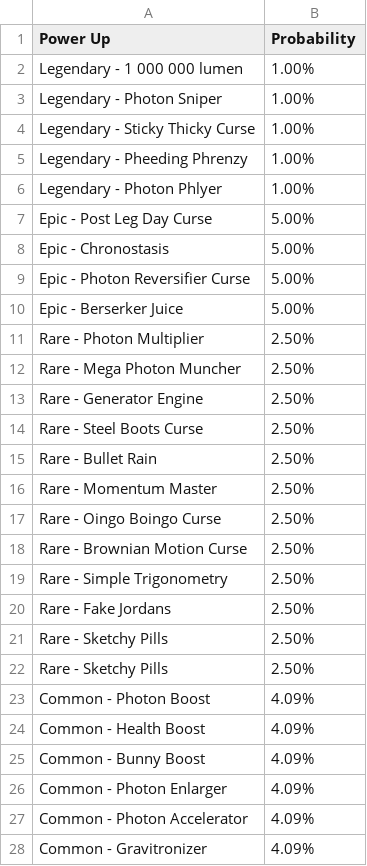
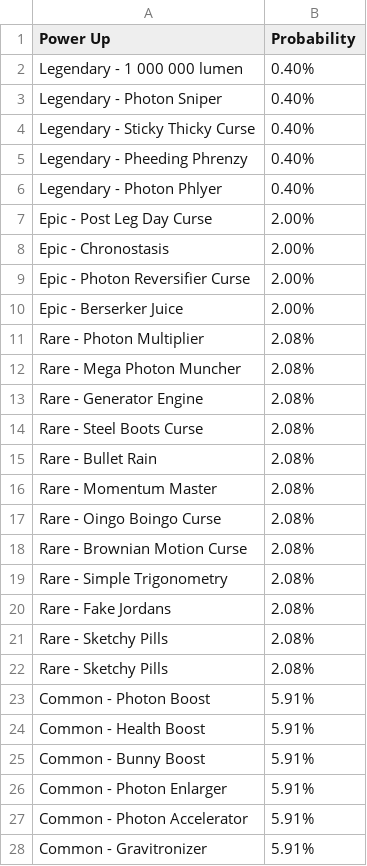
Before and after one commit to theowiik/photon-phighters, a CSV file: probabilities.csv, drawn as a sheet; only a part is shown; the diff covers the shown part only.

Commit message:
Buff power ups

```diff
--- a/probabilities.csv
+++ b/probabilities.csv
@@ -1,28 +1,28 @@
 Power Up, Probability
-Legendary - 1 000 000 lumen, 1.00%
-Legendary - Photon Sniper, 1.00%
-Legendary - Sticky Thicky Curse, 1.00%
-Legendary - Pheeding Phrenzy, 1.00%
-Legendary - Photon Phlyer, 1.00%
-Epic - Post Leg Day Curse, 5.00%
-Epic - Chronostasis, 5.00%
-Epic - Photon Reversifier Curse, 5.00%
-Epic - Berserker Juice, 5.00%
-Rare - Photon Multiplier, 2.50%
-Rare - Mega Photon Muncher, 2.50%
-Rare - Generator Engine, 2.50%
-Rare - Steel Boots Curse, 2.50%
-Rare - Bullet Rain, 2.50%
-Rare - Momentum Master, 2.50%
-Rare - Oingo Boingo Curse, 2.50%
-Rare - Brownian Motion Curse, 2.50%
-Rare - Simple Trigonometry, 2.50%
-Rare - Fake Jordans, 2.50%
-Rare - Sketchy Pills, 2.50%
-Rare - Sketchy Pills, 2.50%
-Common - Photon Boost, 4.09%
-Common - Health Boost, 4.09%
-Common - Bunny Boost, 4.09%
-Common - Photon Enlarger, 4.09%
-Common - Photon Accelerator, 4.09%
-Common - Gravitronizer, 4.09%
+Legendary - 1 000 000 lumen, 0.40%
+Legendary - Photon Sniper, 0.40%
+Legendary - Sticky Thicky Curse, 0.40%
+Legendary - Pheeding Phrenzy, 0.40%
+Legendary - Photon Phlyer, 0.40%
+Epic - Post Leg Day Curse, 2.00%
+Epic - Chronostasis, 2.00%
+Epic - Photon Reversifier Curse, 2.00%
+Epic - Berserker Juice, 2.00%
+Rare - Photon Multiplier, 2.08%
+Rare - Mega Photon Muncher, 2.08%
+Rare - Generator Engine, 2.08%
+Rare - Steel Boots Curse, 2.08%
+Rare - Bullet Rain, 2.08%
+Rare - Momentum Master, 2.08%
+Rare - Oingo Boingo Curse, 2.08%
+Rare - Brownian Motion Curse, 2.08%
+Rare - Simple Trigonometry, 2.08%
+Rare - Fake Jordans, 2.08%
+Rare - Sketchy Pills, 2.08%
+Rare - Sketchy Pills, 2.08%
+Common - Photon Boost, 5.91%
+Common - Health Boost, 5.91%
+Common - Bunny Boost, 5.91%
+Common - Photon Enlarger, 5.91%
+Common - Photon Accelerator, 5.91%
+Common - Gravitronizer, 5.91%
```
Also changed, not shown: 5 edited cells elsewhere in this file, 4 other files.
